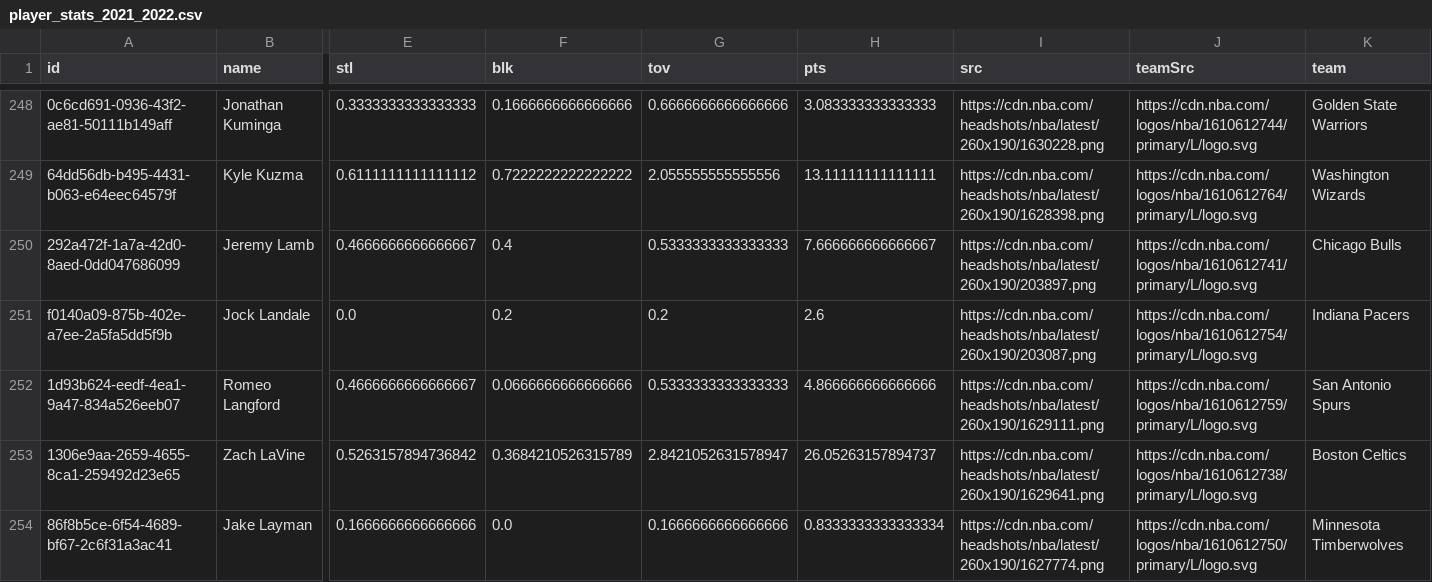
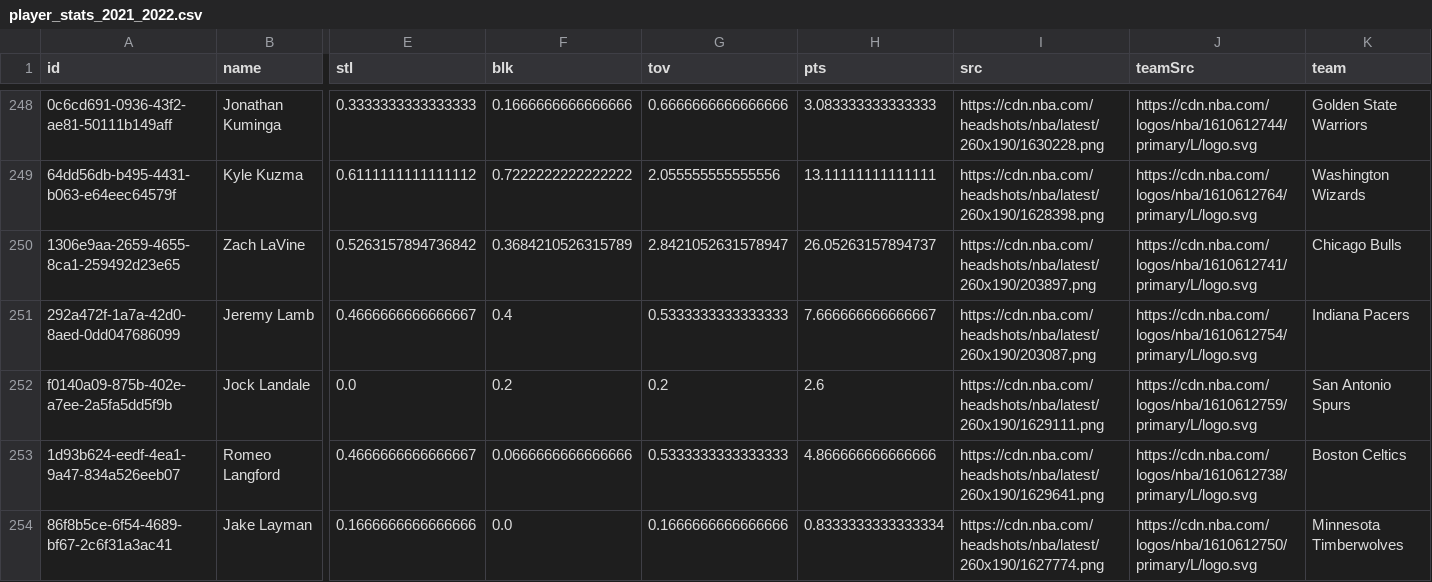
Before and after one commit to Calypso52/mvp-prediction-application, a CSV file: dataset/player_stats_2021_2022.csv, drawn as a sheet; only a part is shown, gaps mark what is left out; removed rows and columns are numbered as before the commit, all else as after; rows hold the shown columns only; the diff covers the shown part only; the diff names each change by its address in the sheet, - before the commit and + after, or states it on an @@ line.

```diff
--- a/dataset/player_stats_2021_2022.csv
+++ b/dataset/player_stats_2021_2022.csv
+row 250: 1306e9aa-2659-4655-8ca1-259492d23e65 | Zach LaVine | 0.5263157894736842 | 0.3684210526315789 | 2.8421052631578947 | 26.05263157894737 | https://cdn.nba.com/headshots/nba/latest/260x190/203897.png | https://cdn.nba.com/logos/nba/1610612741/primary/L/logo.svg | Chicago Bulls
-I251 (src): https://cdn.nba.com/headshots/nba/latest/260x190/203897.png
+I251 (src): https://cdn.nba.com/headshots/nba/latest/260x190/203087.png
-J251 (teamSrc): https://cdn.nba.com/logos/nba/1610612741/primary/L/logo.svg
+J251 (teamSrc): https://cdn.nba.com/logos/nba/1610612754/primary/L/logo.svg
-K251 (team): Chicago Bulls
+K251 (team): Indiana Pacers
-I252 (src): https://cdn.nba.com/headshots/nba/latest/260x190/203087.png
+I252 (src): https://cdn.nba.com/headshots/nba/latest/260x190/1629111.png
-J252 (teamSrc): https://cdn.nba.com/logos/nba/1610612754/primary/L/logo.svg
+J252 (teamSrc): https://cdn.nba.com/logos/nba/1610612759/primary/L/logo.svg
-K252 (team): Indiana Pacers
+K252 (team): San Antonio Spurs
-I253 (src): https://cdn.nba.com/headshots/nba/latest/260x190/1629111.png
+I253 (src): https://cdn.nba.com/headshots/nba/latest/260x190/1629641.png
-J253 (teamSrc): https://cdn.nba.com/logos/nba/1610612759/primary/L/logo.svg
+J253 (teamSrc): https://cdn.nba.com/logos/nba/1610612738/primary/L/logo.svg
-K253 (team): San Antonio Spurs
+K253 (team): Boston Celtics
-row 253: 1306e9aa-2659-4655-8ca1-259492d23e65 | Zach LaVine | 0.5263157894736842 | 0.3684210526315789 | 2.8421052631578947 | 26.05263157894737 | https://cdn.nba.com/headshots/nba/latest/260x190/1629641.png | https://cdn.nba.com/logos/nba/1610612738/primary/L/logo.svg | Boston Celtics
```
Also changed, not shown: 4 added rows, 4 removed rows and 24 edited cells elsewhere in this file, 1 other file.
